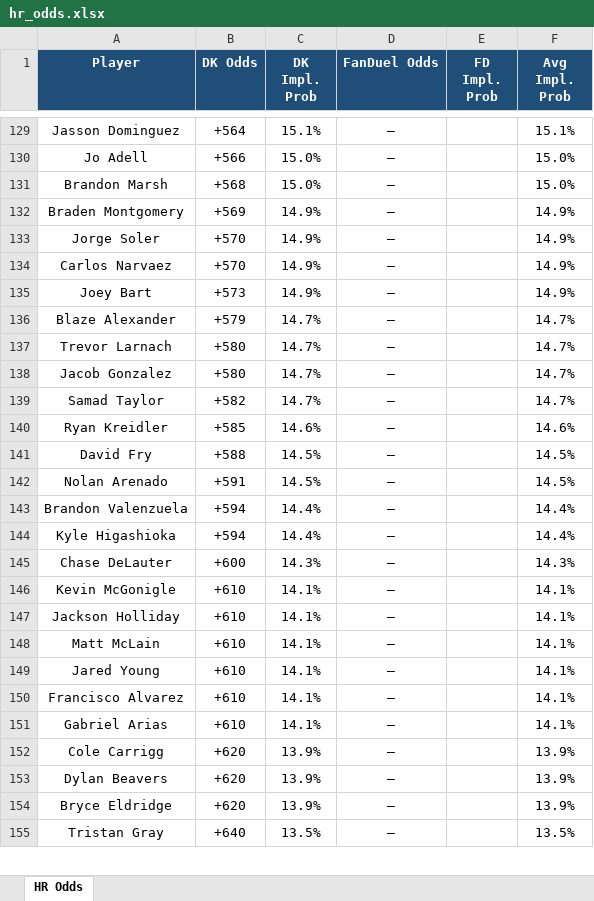
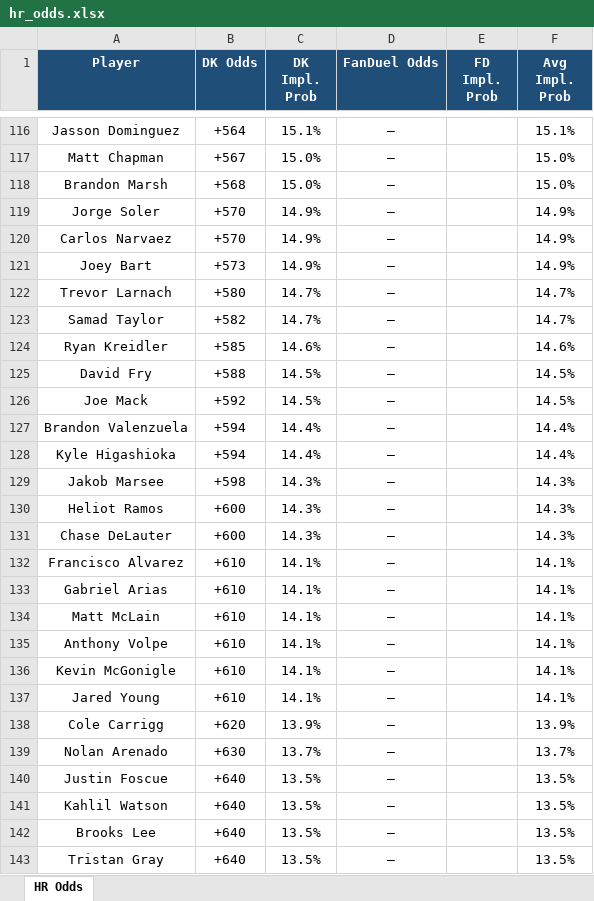
Before and after one commit to kornbergercharles-prog/HR-Odds-Scraper, an Excel workbook: hr_odds.xlsx, sheet HR Odds, drawn as a sheet; only a part is shown, gaps mark what is left out; values as stored, in another font and other column widths than the file's, no borders; removed rows and columns are numbered as before the commit, all else as after; the diff covers the shown part only; the diff names each change by its address in the sheet, - before the commit and + after, or states it on an @@ line.

```diff
--- a/hr_odds.xlsx (sheet HR Odds)
+++ b/hr_odds.xlsx (sheet HR Odds)
-A117 (Player): Jo Adell
+A117 (Player): Matt Chapman
-B117 (DK Odds): +566
+B117 (DK Odds): +567
-row 132: Braden Montgomery | +569 | 14.9% | — |  | 14.9%
-row 136: Blaze Alexander | +579 | 14.7% | — |  | 14.7%
-row 138: Jacob Gonzalez | +580 | 14.7% | — |  | 14.7%
-A126 (Player): Nolan Arenado
+A126 (Player): Joe Mack
-B126 (DK Odds): +591
+B126 (DK Odds): +592
+row 129: Jakob Marsee | +598 | 14.3% | — |  | 14.3%
+row 130: Heliot Ramos | +600 | 14.3% | — |  | 14.3%
-row 147: Jackson Holliday | +610 | 14.1% | — |  | 14.1%
@@ row 148 moved to row 134: Matt McLain @@
+row 135: Anthony Volpe | +610 | 14.1% | — |  | 14.1%
@@ row 146 moved to row 136: Kevin McGonigle @@
@@ row 149 moved to row 137: Jared Young @@
-row 153: Dylan Beavers | +620 | 13.9% | — |  | 13.9%
-row 154: Bryce Eldridge | +620 | 13.9% | — |  | 13.9%
+row 139: Nolan Arenado | +630 | 13.7% | — |  | 13.7%
@@ row 159 moved to row 140: Justin Foscue @@
@@ row 158 moved to row 141: Kahlil Watson @@
@@ row 157 moved to row 142: Brooks Lee @@
```
Also changed, not shown: 48 added rows, 59 removed rows, 15 moved rows, 47 edited cells and cell formats elsewhere in this sheet, 2 other files.
